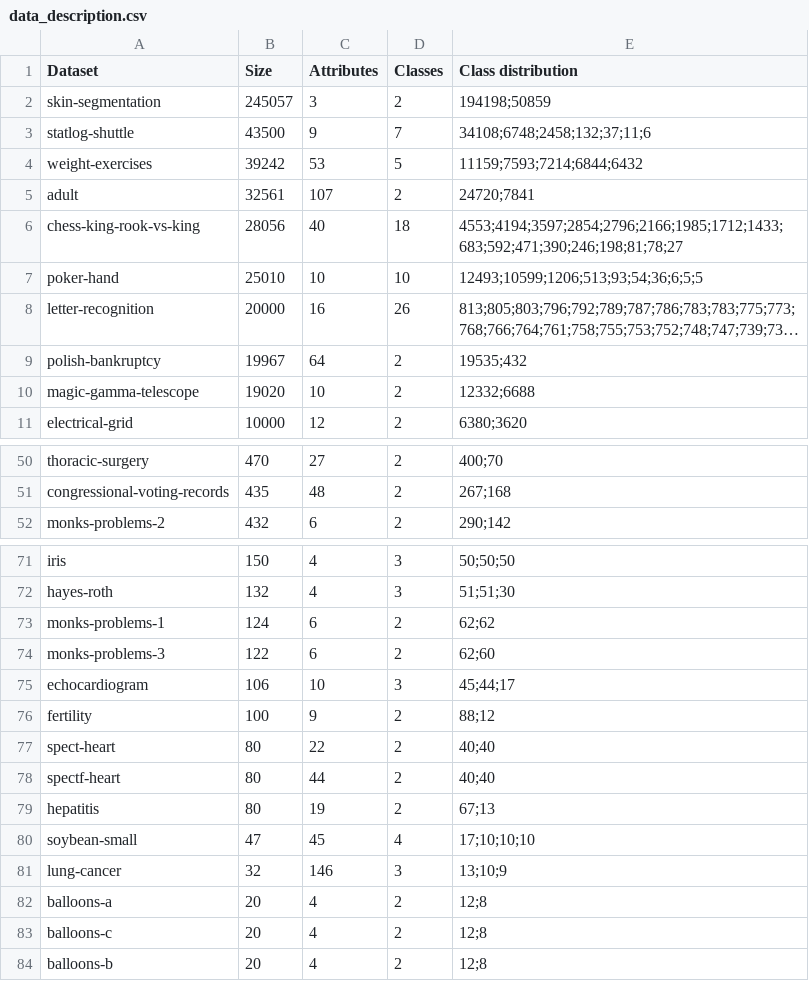
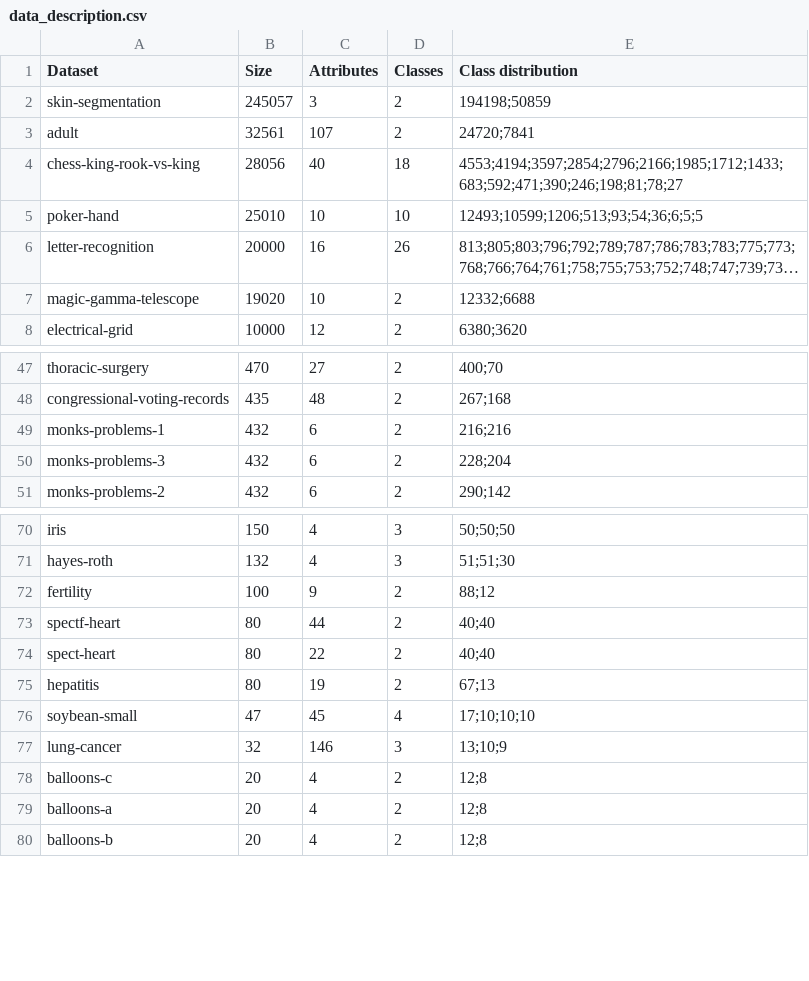
Before and after one commit to cperales/uci-download-process, a CSV file: description/classification/data_description.csv, drawn as a sheet; only a part is shown, gaps mark what is left out; long unchanged cells end in …; removed rows and columns are numbered as before the commit, all else as after; the diff covers the shown part only; the diff names each change by its address in the sheet, - before the commit and + after, or states it on an @@ line.

Commit message:
Four classification datasets gone

```diff
--- a/description/classification/data_description.csv
+++ b/description/classification/data_description.csv
-row 3: statlog-shuttle | 43500 | 9 | 7 | 34108;6748;2458;132;37;11;6
-row 4: weight-exercises | 39242 | 53 | 5 | 11159;7593;7214;6844;6432
-row 9: polish-bankruptcy | 19967 | 64 | 2 | 19535;432
+row 49: monks-problems-1 | 432 | 6 | 2 | 216;216
+row 50: monks-problems-3 | 432 | 6 | 2 | 228;204
-row 73: monks-problems-1 | 124 | 6 | 2 | 62;62
-row 74: monks-problems-3 | 122 | 6 | 2 | 62;60
-row 75: echocardiogram | 106 | 10 | 3 | 45;44;17
@@ row 78 moved to row 73: spectf-heart @@
@@ row 83 moved to row 78: balloons-c @@
```
Also changed, not shown: 1 moved row and 2 edited cells elsewhere in this file.
